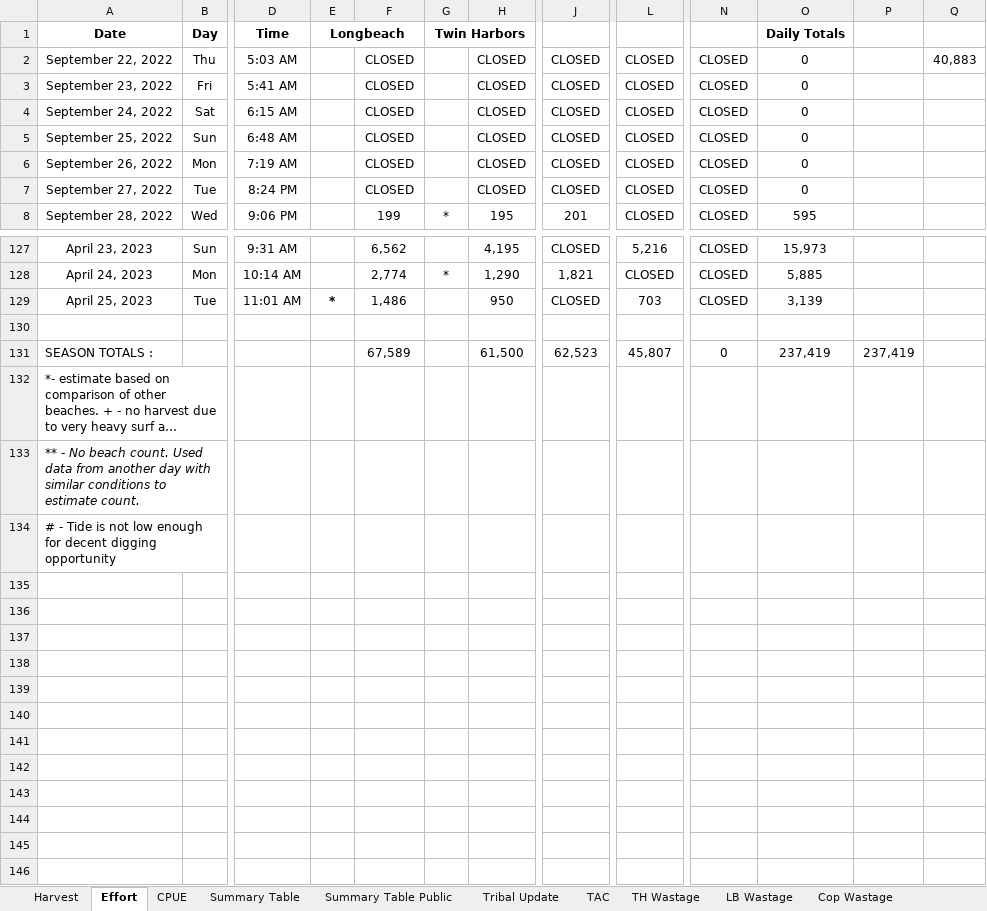
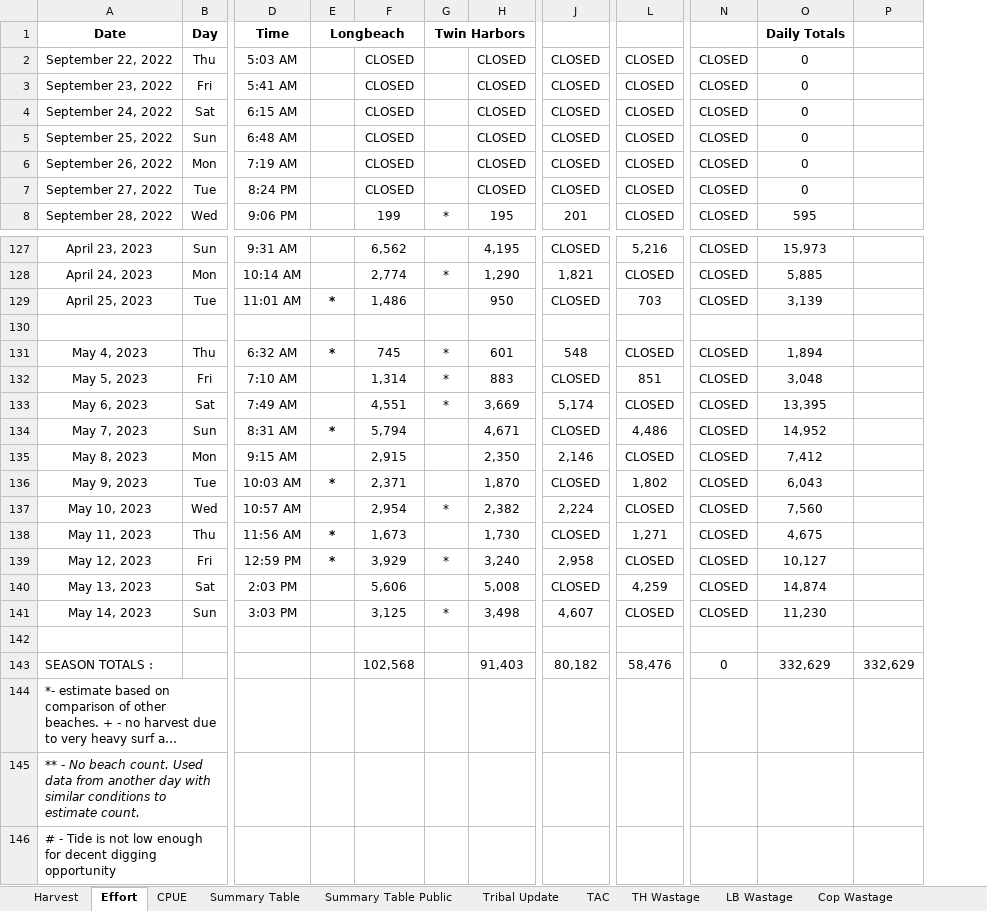
Before and after one commit to mattgeorgephd/razor-clam-harvest-monitoring, an Excel workbook: 02_data/harvest_inseason_records/2022 Fall - 2023 Spring Harvest.xlsx, sheet Effort, drawn as a sheet; only a part is shown, gaps mark what is left out; long unchanged cells end in …; values as stored, in another font and other column widths than the file's, no borders; removed rows and columns are numbered as before the commit, all else as after; rows hold the shown columns only; the diff names each change by its address in the sheet, - before the commit and + after, or states it on an @@ line.

```diff
--- a/02_data/harvest_inseason_records/2022 Fall - 2023 Spring Harvest.xlsx (sheet Effort)
+++ b/02_data/harvest_inseason_records/2022 Fall - 2023 Spring Harvest.xlsx (sheet Effort)
-column P, row 131: 237,419
-column Q, row 2: 40,883
+column P, row 143: 332,629
+row 131: May 4, 2023 | Thu | 6:32 AM | * | 745 | * | 601 | 548 | CLOSED | CLOSED | 1,894
+row 132: May 5, 2023 | Fri | 7:10 AM |  | 1,314 | * | 883 | CLOSED | 851 | CLOSED | 3,048
+row 133: May 6, 2023 | Sat | 7:49 AM |  | 4,551 | * | 3,669 | 5,174 | CLOSED | CLOSED | 13,395
+row 134: May 7, 2023 | Sun | 8:31 AM | * | 5,794 |  | 4,671 | CLOSED | 4,486 | CLOSED | 14,952
+row 135: May 8, 2023 | Mon | 9:15 AM |  | 2,915 |  | 2,350 | 2,146 | CLOSED | CLOSED | 7,412
+row 136: May 9, 2023 | Tue | 10:03 AM | * | 2,371 |  | 1,870 | CLOSED | 1,802 | CLOSED | 6,043
+row 137: May 10, 2023 | Wed | 10:57 AM |  | 2,954 | * | 2,382 | 2,224 | CLOSED | CLOSED | 7,560
+row 138: May 11, 2023 | Thu | 11:56 AM | * | 1,673 |  | 1,730 | CLOSED | 1,271 | CLOSED | 4,675
+row 139: May 12, 2023 | Fri | 12:59 PM | * | 3,929 | * | 3,240 | 2,958 | CLOSED | CLOSED | 10,127
+row 140: May 13, 2023 | Sat | 2:03 PM |  | 5,606 |  | 5,008 | CLOSED | 4,259 | CLOSED | 14,874
+row 141: May 14, 2023 | Sun | 3:03 PM |  | 3,125 | * | 3,498 | 4,607 | CLOSED | CLOSED | 11,230
+row 142: (empty)
-F143: 67,589
+F143: 102,568
-H143: 61,500
+H143: 91,403
-J143: 62,523
+J143: 80,182
-L143: 45,807
+L143: 58,476
-O143 (Daily Totals): 237,419
+O143 (Daily Totals): 332,629
```
Also changed, not shown: sheet Summary Table, sheet Summary Table Public, sheet Tribal Update, sheet Harvest, sheet CPUE, sheet Cop Wastage, 3 more sheets, formulas that keep their value.
